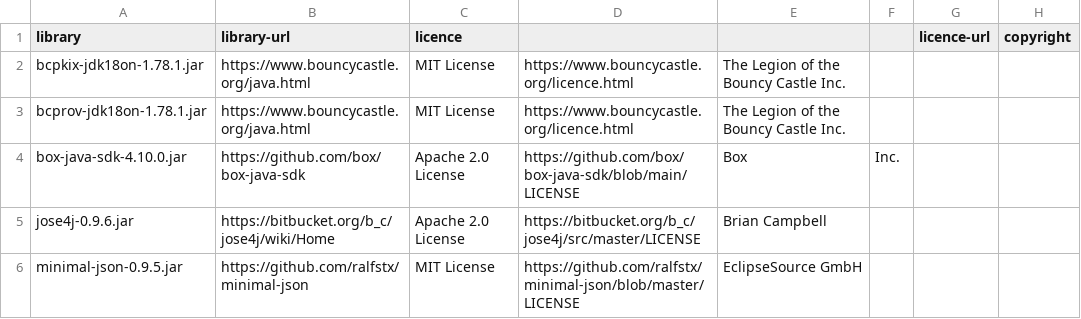
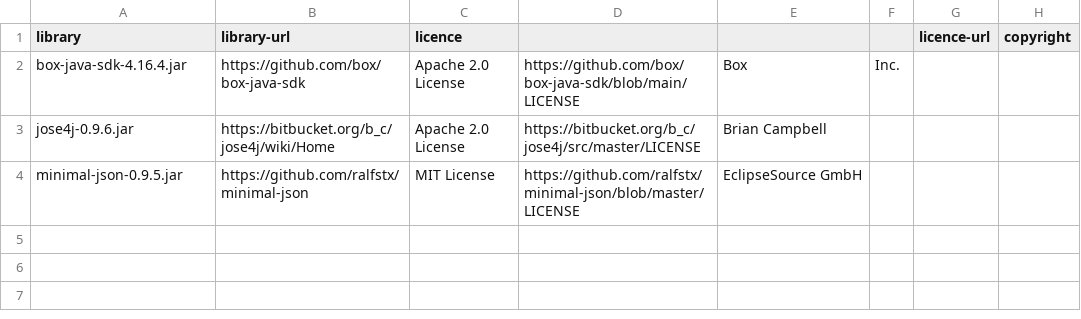
Before and after one commit to knime/knime-filehandling, a CSV file: org.knime.ext.box.filehandling/libraries_license/licenses.csv, drawn as a sheet.

Commit message:
AP-25728: Bump com.box:box-java-sdk component to 4.16.4
* Use "org.bouncycastle.[bcpkix|bcprov|bcutil]" from our target platform.

AP-25728 (Update com.box:box-java-sdk to 4.11.1)

```diff
--- a/org.knime.ext.box.filehandling/libraries_license/licenses.csv
+++ b/org.knime.ext.box.filehandling/libraries_license/licenses.csv
@@ -1,5 +1,3 @@
 library,library-url,licence,,,,     licence-url,copyright
-bcpkix-jdk18on-1.78.1.jar,https://www.bouncycastle.org/java.html,MIT License,https://www.bouncycastle.org/licence.html,The Legion of the Bouncy Castle Inc.,,,
-bcprov-jdk18on-1.78.1.jar,https://www.bouncycastle.org/java.html,MIT License,https://www.bouncycastle.org/licence.html,The Legion of the Bouncy Castle Inc.,,,
-box-java-sdk-4.10.0.jar,https://github.com/box/box-java-sdk,Apache 2.0 License,https://github.com/box/box-java-sdk/blob/main/LICENSE,Box,Inc.,,
+box-java-sdk-4.16.4.jar,https://github.com/box/box-java-sdk,Apache 2.0 License,https://github.com/box/box-java-sdk/blob/main/LICENSE,Box,Inc.,,
 jose4j-0.9.6.jar,https://bitbucket.org/b_c/jose4j/wiki/Home,Apache 2.0 License,https://bitbucket.org/b_c/jose4j/src/master/LICENSE,Brian Campbell,,,
```
Also changed, not shown: 4 other files.
